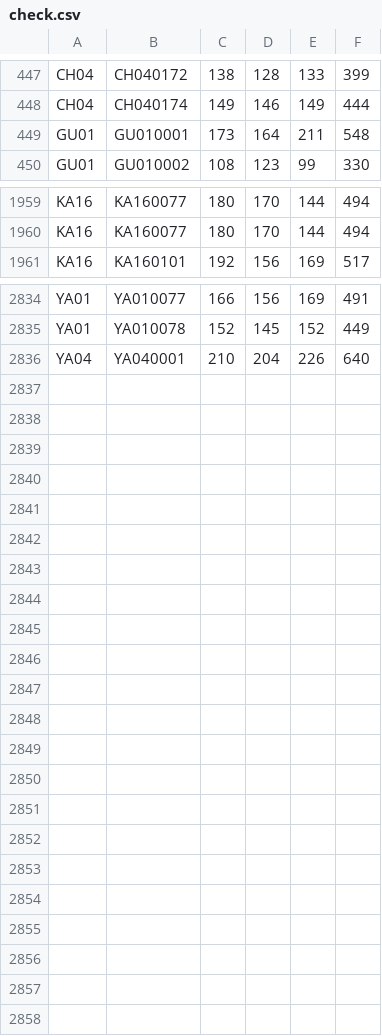
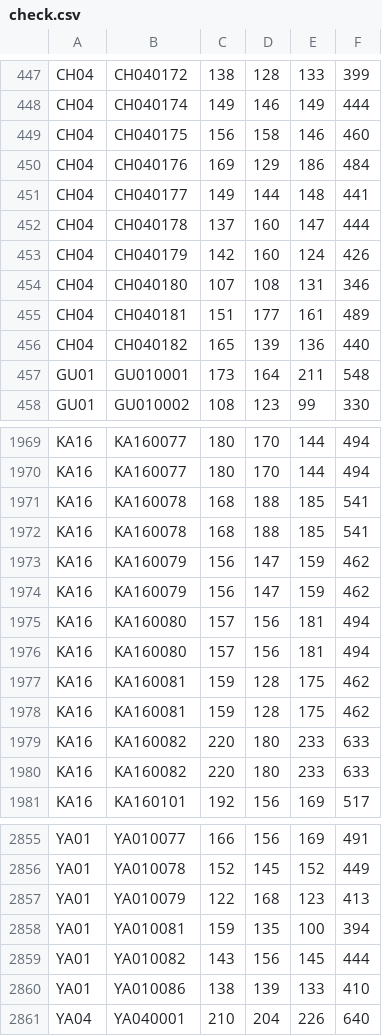
Before and after one commit to takehiko2324/ranking2026, a CSV file: check.csv, drawn as a sheet; only a part is shown, gaps mark what is left out; the diff covers the shown part only.

Commit message:
Update check.csv from FileMaker

```diff
--- a/check.csv
+++ b/check.csv
@@ -448,2 +448,10 @@
 "CH04","CH040174","149","146","149","444"
+"CH04","CH040175","156","158","146","460"
+"CH04","CH040176","169","129","186","484"
+"CH04","CH040177","149","144","148","441"
+"CH04","CH040178","137","160","147","444"
+"CH04","CH040179","142","160","124","426"
+"CH04","CH040180","107","108","131","346"
+"CH04","CH040181","151","177","161","489"
+"CH04","CH040182","165","139","136","440"
 "GU01","GU010001","173","164","211","548"
@@ -1960,2 +1970,12 @@
 "KA16","KA160077","180","170","144","494"
+"KA16","KA160078","168","188","185","541"
+"KA16","KA160078","168","188","185","541"
+"KA16","KA160079","156","147","159","462"
+"KA16","KA160079","156","147","159","462"
+"KA16","KA160080","157","156","181","494"
+"KA16","KA160080","157","156","181","494"
+"KA16","KA160081","159","128","175","462"
+"KA16","KA160081","159","128","175","462"
+"KA16","KA160082","220","180","233","633"
+"KA16","KA160082","220","180","233","633"
 "KA16","KA160101","192","156","169","517"
@@ -2835,2 +2856,6 @@
 "YA01","YA010078","152","145","152","449"
+"YA01","YA010079","122","168","123","413"
+"YA01","YA010081","159","135","100","394"
+"YA01","YA010082","143","156","145","444"
+"YA01","YA010086","138","139","133","410"
 "YA04","YA040001","210","204","226","640"
```
Also changed, not shown: 3 added rows elsewhere in this file.
